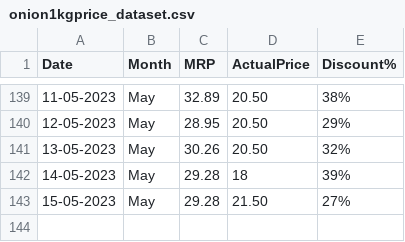
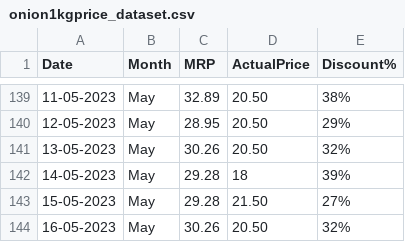
Before and after one commit to andrew-geeks/online-grocery-prices-in-Bangalore, a CSV file: datasets/onion1kgprice_dataset.csv, drawn as a sheet; only a part is shown, gaps mark what is left out.

Commit message:
Latest data: Tue May 16 06:32:13 UTC 2023

```diff
--- a/datasets/onion1kgprice_dataset.csv
+++ b/datasets/onion1kgprice_dataset.csv
@@ -143 +143,2 @@ Date,Month,MRP,ActualPrice,Discount%
 15-05-2023,May,29.28,21.50,27%
+16-05-2023,May,30.26,20.50,32%
```
Also changed, not shown: datasets/potato1kgprice_dataset.csv.
